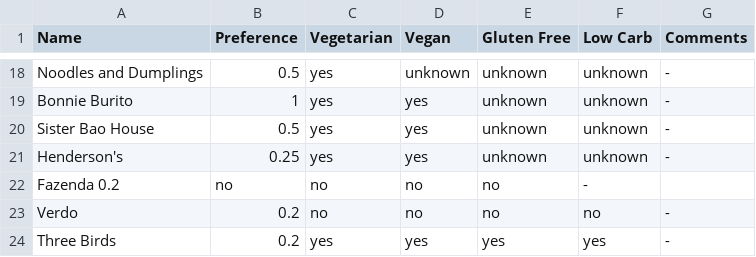
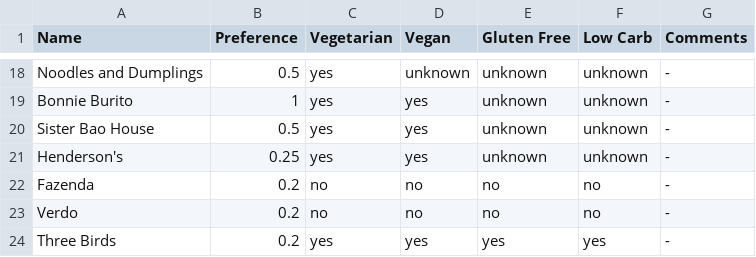
Before and after one commit to mbailleu/choose-place, a CSV file: choose_place/data/04_dinner.csv, drawn as a sheet; only a part is shown, gaps mark what is left out.

Commit message:
Fixed missing comma

```diff
--- a/choose_place/data/04_dinner.csv
+++ b/choose_place/data/04_dinner.csv
@@ -21,3 +21,3 @@ Sister Bao House, 0.5, yes, yes, unknown, unknown, -
 Henderson's, 0.25, yes, yes, unknown, unknown, -
-Fazenda 0.2, no, no, no, no, -
+Fazenda, 0.2, no, no, no, no, -
 Verdo, 0.2, no, no, no, no, -
```
